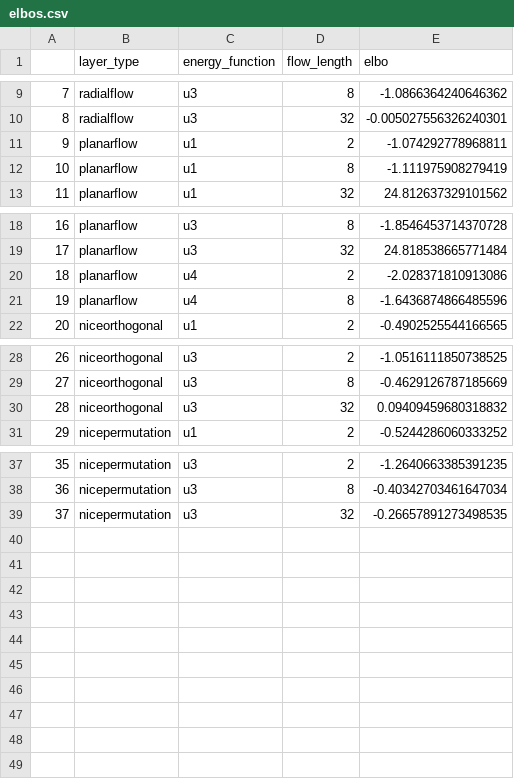
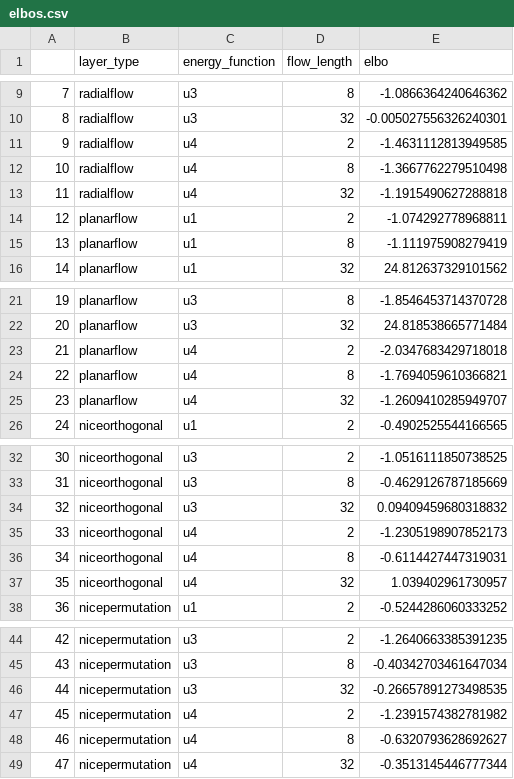
Before and after one commit to ATML-Group-12/normalising_flows, a CSV file: experiments/elbos.csv, drawn as a sheet; only a part is shown, gaps mark what is left out; addresses are those after the commit; the diff names each change by its address in the sheet, - before the commit and + after, or states it on an @@ line.

```diff
--- a/experiments/elbos.csv
+++ b/experiments/elbos.csv
+row 11: 9 | radialflow | u4 | 2 | -1.4631112813949585
+row 12: 10 | radialflow | u4 | 8 | -1.3667762279510498
+row 13: 11 | radialflow | u4 | 32 | -1.1915490627288818
@@ column A renumbered between rows 14 and 46 @@
-E23 (elbo): -2.028371810913086
+E23 (elbo): -2.0347683429718018
-E24 (elbo): -1.6436874866485596
+E24 (elbo): -1.7694059610366821
+row 25: 23 | planarflow | u4 | 32 | -1.2609410285949707
+row 35: 33 | niceorthogonal | u4 | 2 | -1.2305198907852173
+row 36: 34 | niceorthogonal | u4 | 8 | -0.6114427447319031
+row 37: 35 | niceorthogonal | u4 | 32 | 1.039402961730957
+row 47: 45 | nicepermutation | u4 | 2 | -1.2391574382781982
+row 48: 46 | nicepermutation | u4 | 8 | -0.6320793628692627
+row 49: 47 | nicepermutation | u4 | 32 | -0.3513145446777344
```
Also changed, not shown: 2 other files.
